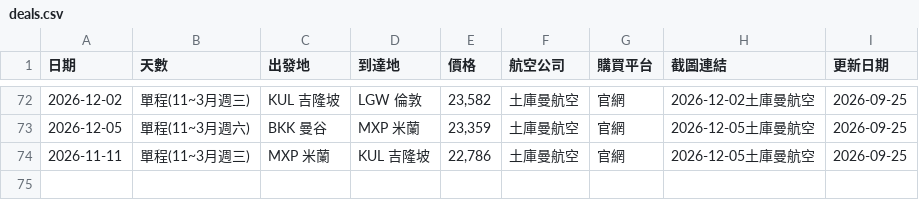
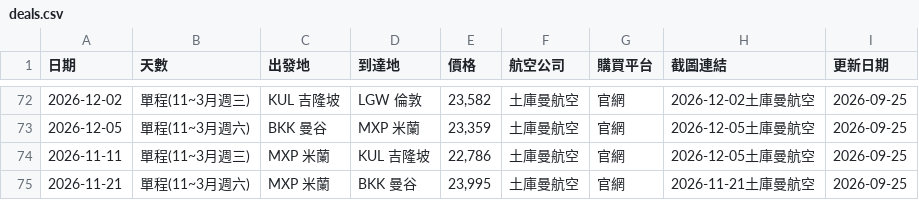
Before and after one commit to SAOJSM/FlightDealAsia, a CSV file: data/deals.csv, drawn as a sheet; only a part is shown, gaps mark what is left out; the diff names each change by its address in the sheet, - before the commit and + after, or states it on an @@ line.

Commit message:
chore: update deals from Telegram Bot (2026-09-25 02:11:13)

```diff
--- a/data/deals.csv
+++ b/data/deals.csv
+row 75: 2026-11-21 | 單程(11~3月週六) | MXP 米蘭 | BKK 曼谷 | 23,995 | 土庫曼航空 | 官網 | 2026-11-21土庫曼航空 | 2026-09-25
```
Also changed, not shown: 2 other files.
